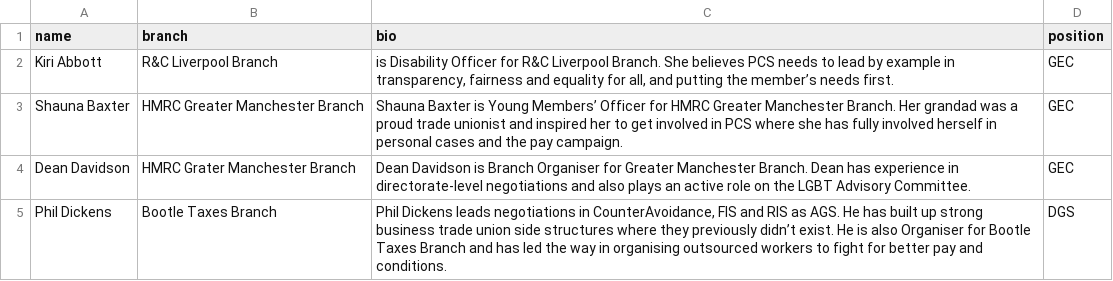
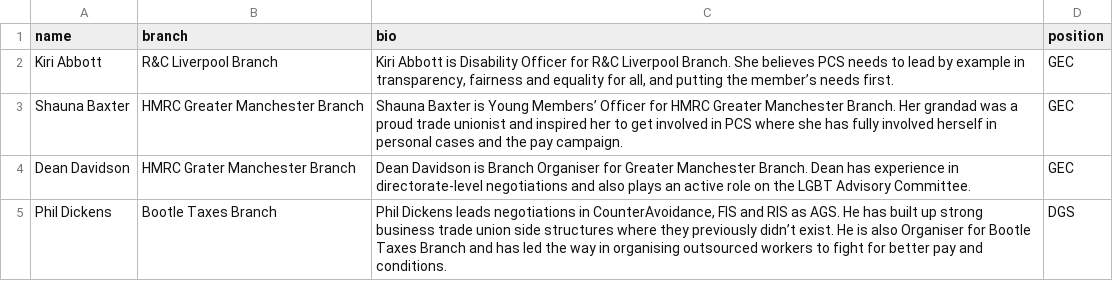
Before and after one commit to pcsrankandfile/pcsrankandfile.github.io, a CSV file: _data/gec.csv, drawn as a sheet.

```diff
--- a/_data/gec.csv
+++ b/_data/gec.csv
@@ -1,3 +1,3 @@
 name,branch,bio,position,
-Kiri Abbott,R&C Liverpool Branch,"is Disability Officer for R&C Liverpool Branch. She believes PCS needs to lead by example in transparency, fairness and equality for all, and putting the member’s needs first.",GEC,
+Kiri Abbott,R&C Liverpool Branch,"Kiri Abbott is Disability Officer for R&C Liverpool Branch. She believes PCS needs to lead by example in transparency, fairness and equality for all, and putting the member’s needs first.",GEC,
 Shauna Baxter,HMRC Greater Manchester Branch,"Shauna Baxter is Young Members’ Officer for HMRC Greater Manchester Branch. Her grandad was a proud trade unionist and inspired her to get involved in PCS where she has fully involved herself in personal cases and the pay campaign.",GEC,
```
Also changed, not shown: 2 other files.
